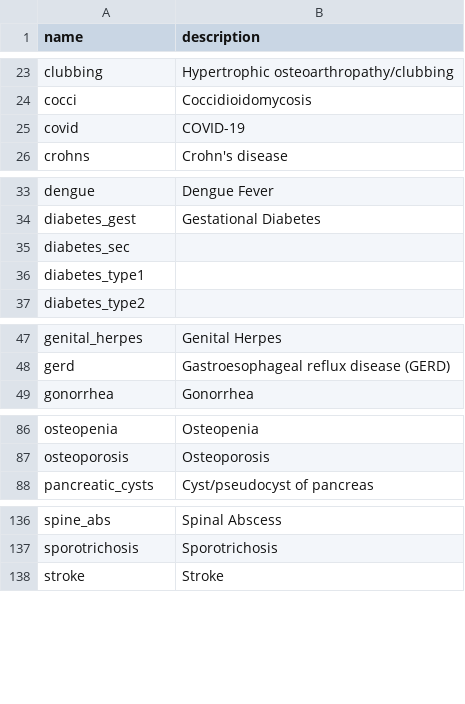
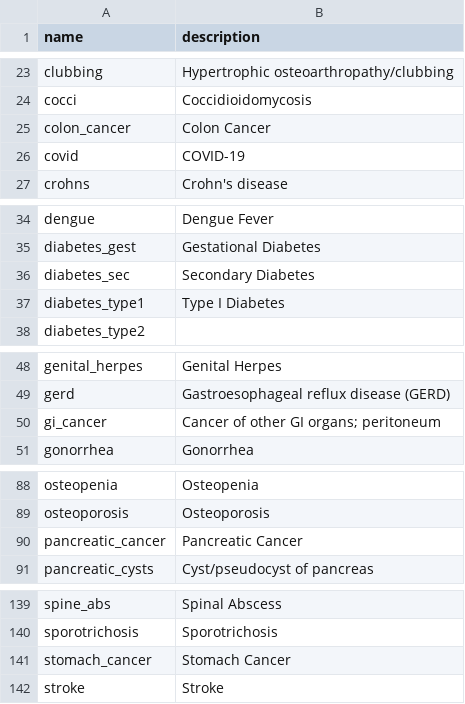
Before and after one commit to aarmiller/codeBuildr, a CSV file: inst/extdata/disease_list.csv, drawn as a sheet; only a part is shown, gaps mark what is left out; the diff covers the shown part only.

```diff
--- a/inst/extdata/disease_list.csv
+++ b/inst/extdata/disease_list.csv
@@ -24,2 +24,3 @@ clubbing,Hypertrophic osteoarthropathy/clubbing
 cocci,Coccidioidomycosis
+colon_cancer,Colon Cancer
 covid,COVID-19
@@ -34,4 +35,4 @@ dengue,Dengue Fever
 diabetes_gest,Gestational Diabetes
-diabetes_sec,
-diabetes_type1,
+diabetes_sec,Secondary Diabetes
+diabetes_type1,Type I Diabetes
 diabetes_type2,
@@ -48,2 +49,3 @@ genital_herpes,Genital Herpes
 gerd,Gastroesophageal reflux disease (GERD)
+gi_cancer,Cancer of other GI organs; peritoneum
 gonorrhea,Gonorrhea
@@ -87,2 +89,3 @@ osteopenia,Osteopenia
 osteoporosis,Osteoporosis
+pancreatic_cancer,Pancreatic Cancer
 pancreatic_cysts,Cyst/pseudocyst of pancreas
@@ -137,2 +140,3 @@ spine_abs,Spinal Abscess
 sporotrichosis,Sporotrichosis
+stomach_cancer,Stomach Cancer
 stroke,Stroke
```
Also changed, not shown: 1 edited cell elsewhere in this file, 29 other files.
